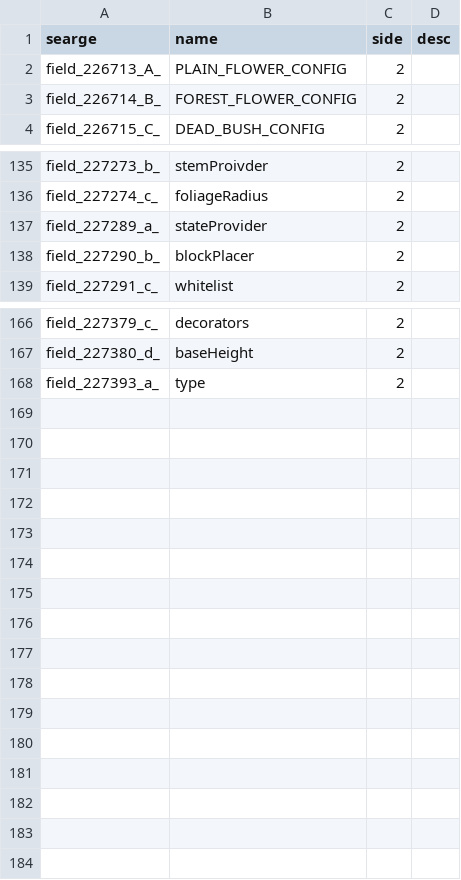
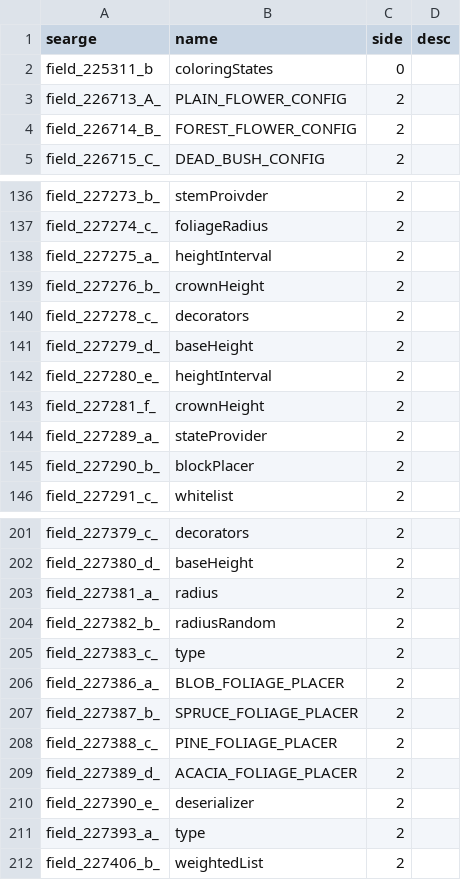
Before and after one commit to Glitchfiend/BiomesOPlenty, a CSV file: mappings/custom/fields.csv, drawn as a sheet; only a part is shown, gaps mark what is left out; the diff covers the shown part only.

```diff
--- a/mappings/custom/fields.csv
+++ b/mappings/custom/fields.csv
@@ -1,2 +1,3 @@
 searge,name,side,desc
+field_225311_b,coloringStates,0,
 field_226713_A_,PLAIN_FLOWER_CONFIG,2,
@@ -136,2 +137,8 @@ field_227273_b_,stemProivder,2,
 field_227274_c_,foliageRadius,2,
+field_227275_a_,heightInterval,2,
+field_227276_b_,crownHeight,2,
+field_227278_c_,decorators,2,
+field_227279_d_,baseHeight,2,
+field_227280_e_,heightInterval,2,
+field_227281_f_,crownHeight,2,
 field_227289_a_,stateProvider,2,
@@ -167,2 +202,11 @@ field_227379_c_,decorators,2,
 field_227380_d_,baseHeight,2,
+field_227381_a_,radius,2,
+field_227382_b_,radiusRandom,2,
+field_227383_c_,type,2,
+field_227386_a_,BLOB_FOLIAGE_PLACER,2,
+field_227387_b_,SPRUCE_FOLIAGE_PLACER,2,
+field_227388_c_,PINE_FOLIAGE_PLACER,2,
+field_227389_d_,ACACIA_FOLIAGE_PLACER,2,
+field_227390_e_,deserializer,2,
 field_227393_a_,type,2,
+field_227406_b_,weightedList,2,
```
Also changed, not shown: 28 added rows elsewhere in this file, mappings/custom/methods.csv, 3 other files.
